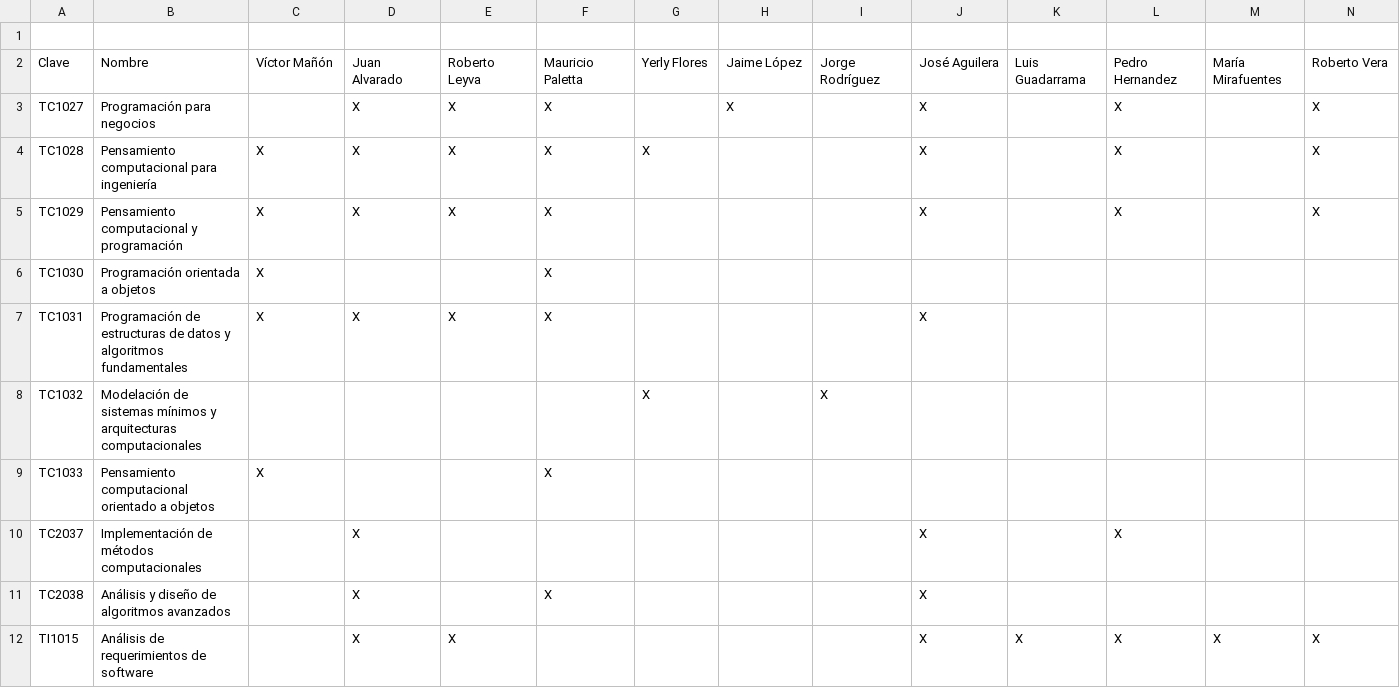
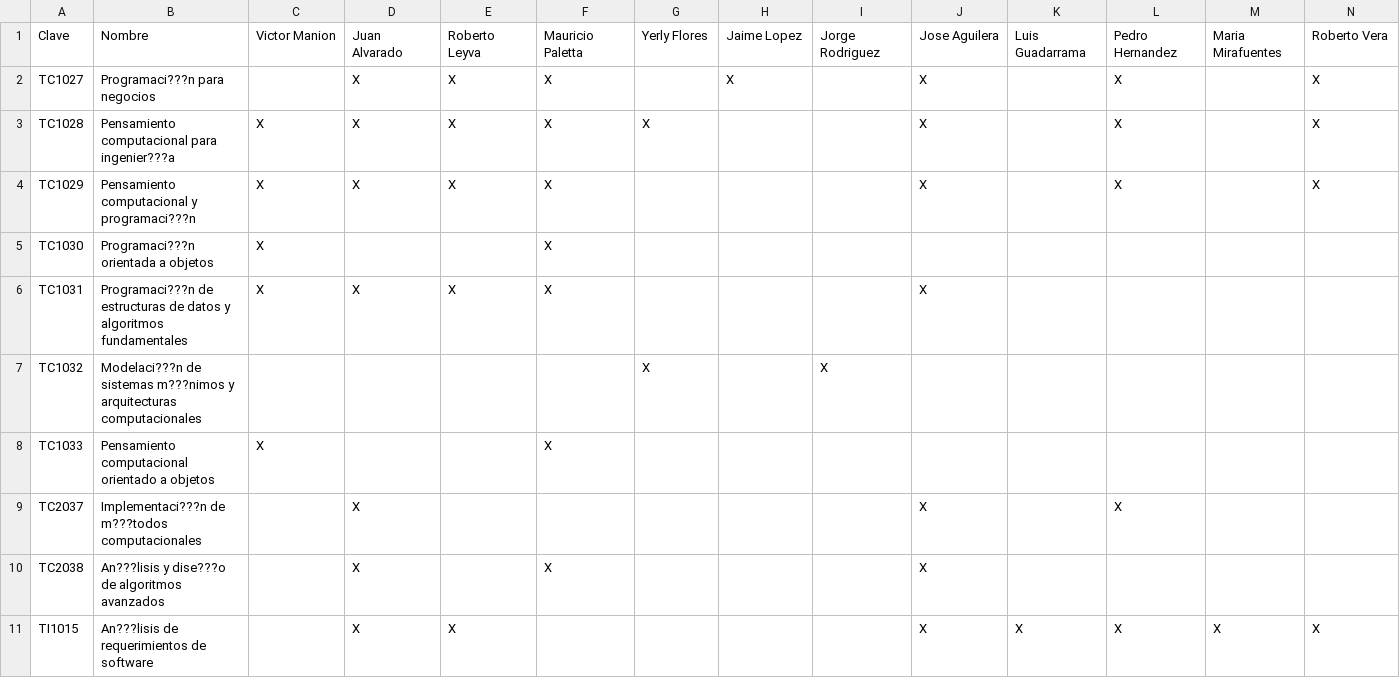
Before and after one commit to CanmingCai/programacion-evolutiva, a CSV file: Profesores y Materias.csv, drawn as a sheet; only a part is shown; removed rows and columns are numbered as before the commit, all else as after; rows hold the shown columns only; the diff names each change by its address in the sheet, - before the commit and + after, or states it on an @@ line.

```diff
--- a/Profesores y Materias.csv
+++ b/Profesores y Materias.csv
-row 1: (empty)
-C1: Víctor Mañón
+C1: Victor Manion
-H1: Jaime López
+H1: Jaime Lopez
-I1: Jorge Rodríguez
+I1: Jorge Rodriguez
-J1: José Aguilera
+J1: Jose Aguilera
-M1: María Mirafuentes
+M1: Maria Mirafuentes
-B2: Programación para negocios
+B2: Programaci???n para negocios
-B3: Pensamiento computacional para ingeniería
+B3: Pensamiento computacional para ingenier???a
-B4: Pensamiento computacional y programación
+B4: Pensamiento computacional y programaci???n
-B5: Programación orientada a objetos
+B5: Programaci???n orientada a objetos
-B6: Programación de estructuras…
+B6: Programaci???n de estructuras…
-B7: Modelación de sistemas mínimos y arquitecturas…
+B7: Modelaci???n de sistemas m???nimos y arquitecturas…
-B9: Implementación de métodos computacionales
+B9: Implementaci???n de m???todos computacionales
-B10: Análisis y diseño de algoritmos avanzados
+B10: An???lisis y dise???o de algoritmos avanzados
-B11: Análisis de requerimientos de software
+B11: An???lisis de requerimientos de software
```
Also changed, not shown: 1 other file.
